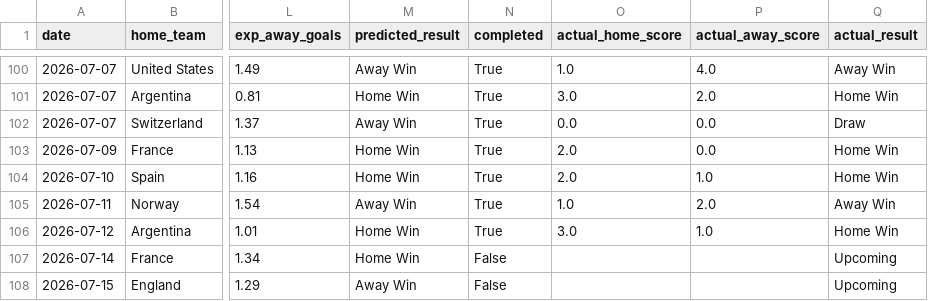
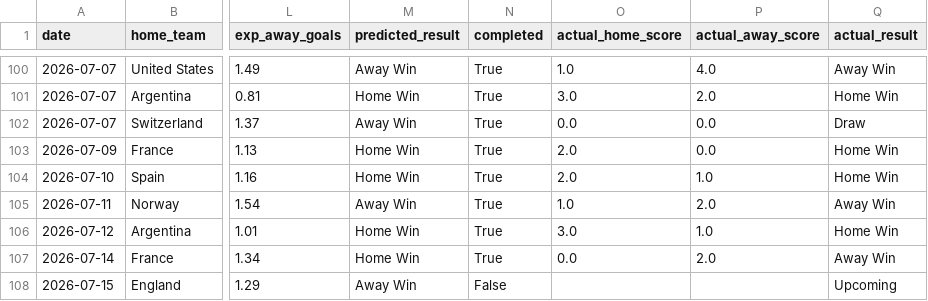
Before and after one commit to AmeyaPatil1989/fifa-2026-predictor, a CSV file: output/match_predictions.csv, drawn as a sheet; only a part is shown, gaps mark what is left out; the diff names each change by its address in the sheet, - before the commit and + after, or states it on an @@ line.

```diff
--- a/output/match_predictions.csv
+++ b/output/match_predictions.csv
-N107 (completed): False
+N107 (completed): True
-O107 (actual_home_score): (empty)
+O107 (actual_home_score): 0.0
-P107 (actual_away_score): (empty)
+P107 (actual_away_score): 2.0
-Q107 (actual_result): Upcoming
+Q107 (actual_result): Away Win
```
Also changed, not shown: output/tournament_probabilities.csv.
